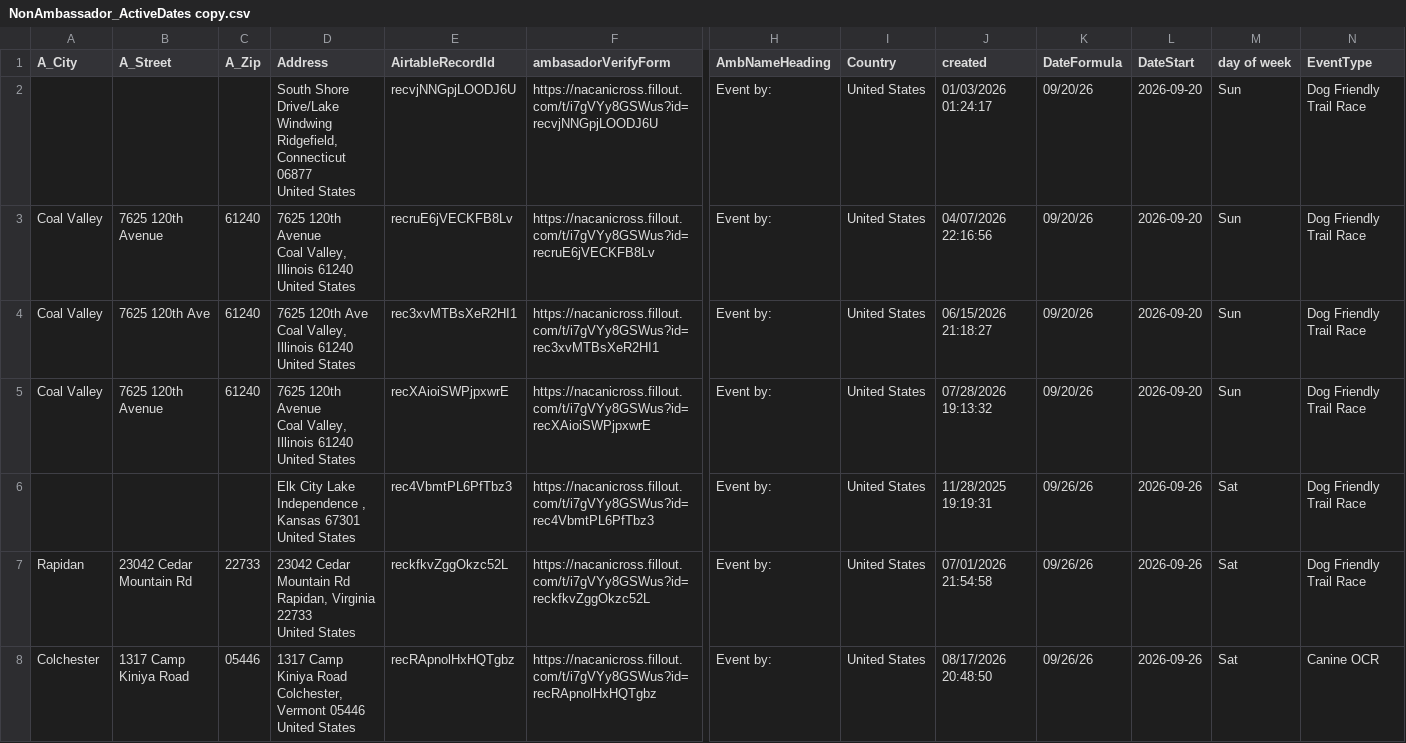
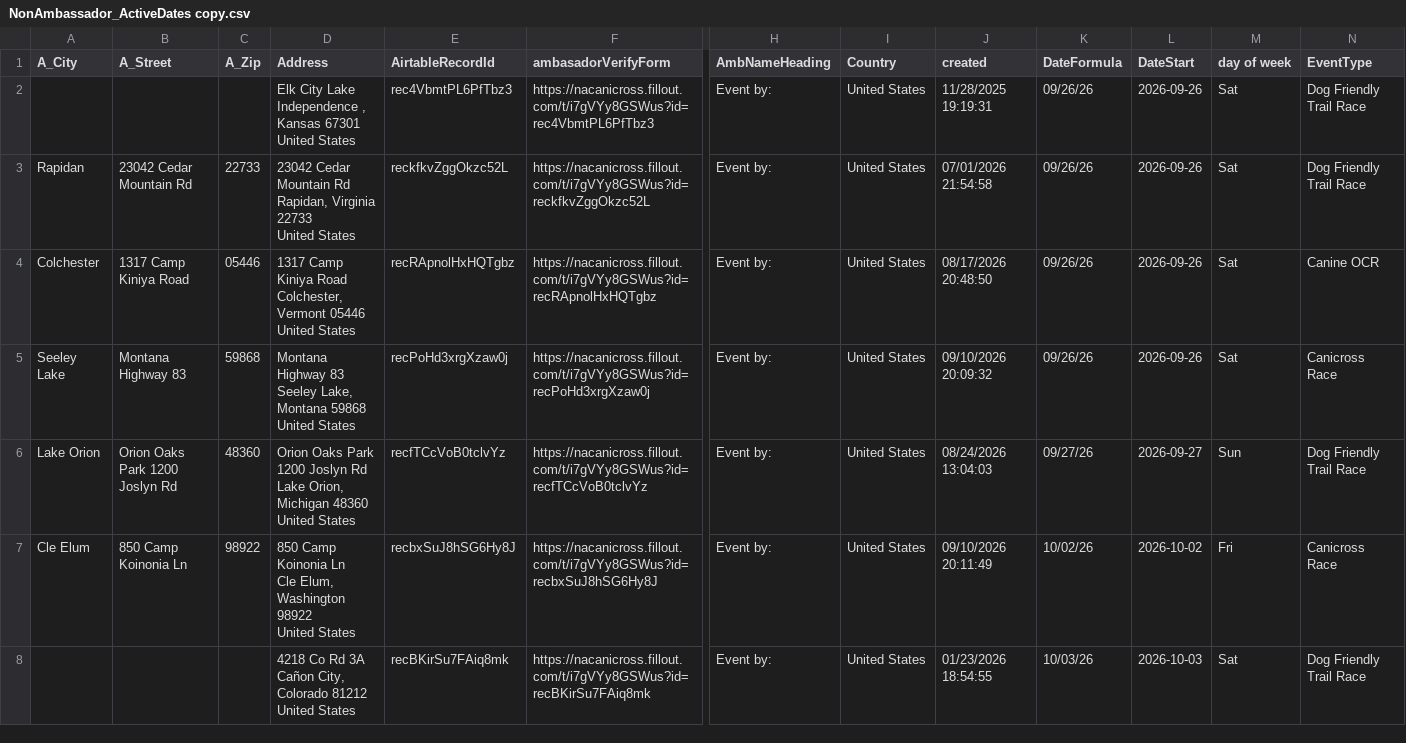
Before and after one commit to kyle-kemper/test-map, a CSV file: NonAmbassador_ActiveDates copy.csv, drawn as a sheet; only a part is shown, gaps mark what is left out; the shorter side is filled out with more unchanged rows; rows hold the shown columns only; ↵ is a line break in a cell; the diff names each change by its address in the sheet, - before the commit and + after, or states it on an @@ line.

```diff
--- a/NonAmbassador_ActiveDates copy.csv
+++ b/NonAmbassador_ActiveDates copy.csv
-row 2:  |  |  | South Shore Drive/Lake Windwing ↵ Ridgefield, Connecticut 06877 ↵ United States | recvjNNGpjLOODJ6U | https://nacanicross.fillout.com/t/i7gVYy8GSWus?id=recvjNNGpjLOODJ6U | Event by: | United States | 01/03/2026 01:24:17 | 09/20/26 | 2026-09-20 | Sun | Dog Friendly Trail Race
-row 3: Coal Valley | 7625 120th Avenue | 61240 | 7625 120th Avenue ↵ Coal Valley, Illinois 61240 ↵ United States | recruE6jVECKFB8Lv | https://nacanicross.fillout.com/t/i7gVYy8GSWus?id=recruE6jVECKFB8Lv | Event by: | United States | 04/07/2026 22:16:56 | 09/20/26 | 2026-09-20 | Sun | Dog Friendly Trail Race
-row 4: Coal Valley | 7625 120th Ave | 61240 | 7625 120th Ave ↵ Coal Valley, Illinois 61240 ↵ United States | rec3xvMTBsXeR2HI1 | https://nacanicross.fillout.com/t/i7gVYy8GSWus?id=rec3xvMTBsXeR2HI1 | Event by: | United States | 06/15/2026 21:18:27 | 09/20/26 | 2026-09-20 | Sun | Dog Friendly Trail Race
-row 5: Coal Valley | 7625 120th Avenue | 61240 | 7625 120th Avenue ↵ Coal Valley, Illinois 61240 ↵ United States | recXAioiSWPjpxwrE | https://nacanicross.fillout.com/t/i7gVYy8GSWus?id=recXAioiSWPjpxwrE | Event by: | United States | 07/28/2026 19:13:32 | 09/20/26 | 2026-09-20 | Sun | Dog Friendly Trail Race
```
